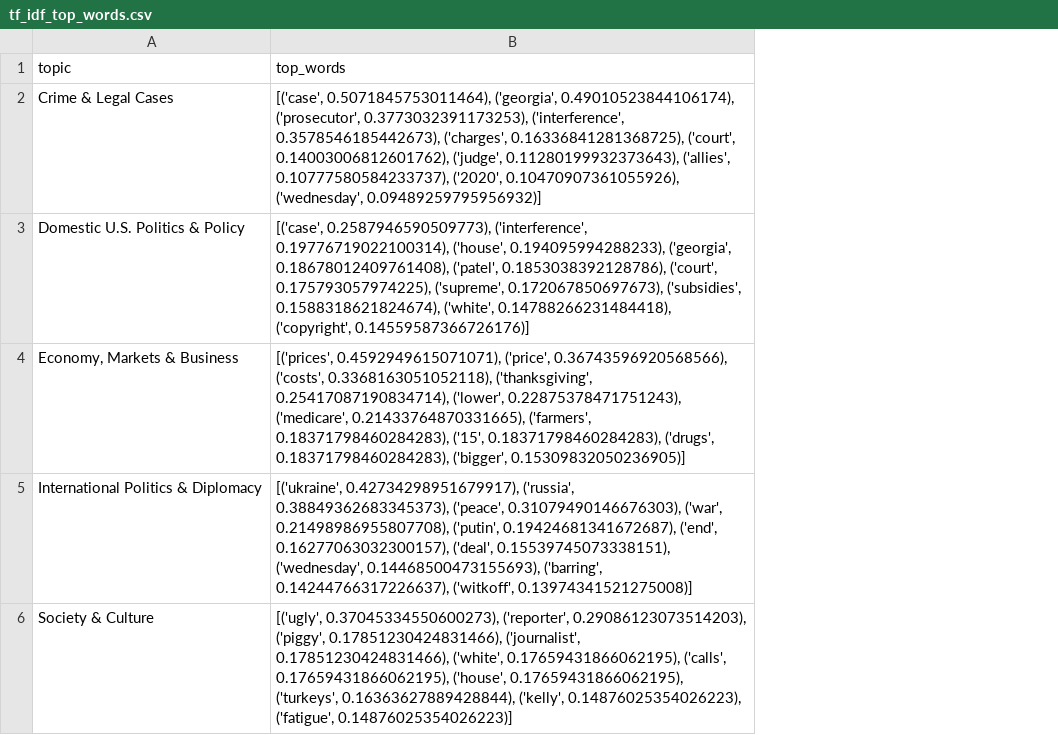
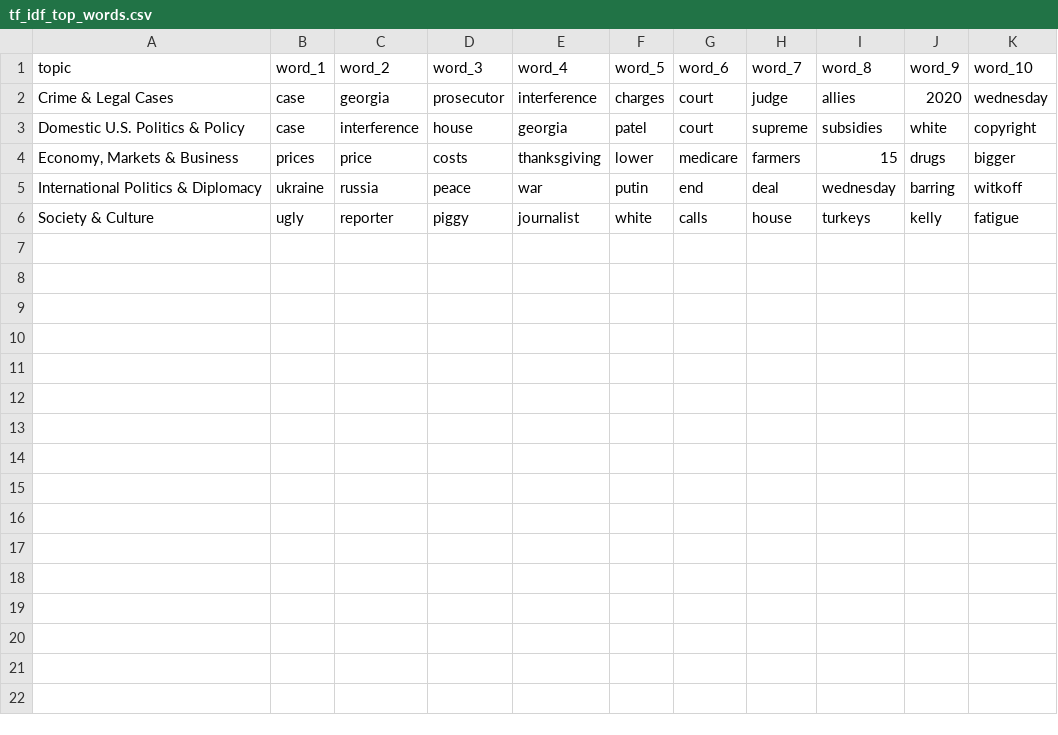
Before and after one commit to walidmenou/COMP370_Final_Project, a CSV file: data/tf_idf_top_words.csv, drawn as a sheet; removed rows and columns are numbered as before the commit, all else as after; the diff names each change by its address in the sheet, - before the commit and + after, or states it on an @@ line.

Commit message:
add ranks to top 10 words

```diff
--- a/data/tf_idf_top_words.csv
+++ b/data/tf_idf_top_words.csv
-column B (top_words), rows 2-6: [('case', 0.5071845753011464), ('georgia', 0.49010523844106174), ('prosecutor', 0.3773032391173253), ('interference', 0.3578546185442673), ('charges', 0.16336841281368725), ('court', 0.14003006812601762), ('judge', 0.11280199932373643), ('allies', 0.10777580584233737), ('2020', 0.10470907361055926), ('wednesday', 0.09489259795956932)] | [('case', 0.2587946590509773), ('interference', 0.19776719022100314), ('house', 0.194095994288233), ('georgia', 0.18678012409761408), ('patel', 0.1853038392128786), ('court', 0.175793057974225), ('supreme', 0.172067850697673), ('subsidies', 0.1588318621824674), ('white', 0.14788266231484418), ('copyright', 0.14559587366726176)] | [('prices', 0.4592949615071071), ('price', 0.36743596920568566), ('costs', 0.3368163051052118), ('thanksgiving', 0.25417087190834714), ('lower', 0.22875378471751243), ('medicare', 0.21433764870331665), ('farmers', 0.18371798460284283), ('15', 0.18371798460284283), ('drugs', 0.18371798460284283), ('bigger', 0.15309832050236905)] | [('ukraine', 0.42734298951679917), ('russia', 0.38849362683345373), ('peace', 0.31079490146676303), ('war', 0.21498986955807708), ('putin', 0.19424681341672687), ('end', 0.16277063032300157), ('deal', 0.15539745073338151), ('wednesday', 0.14468500473155693), ('barring', 0.14244766317226637), ('witkoff', 0.13974341521275008)] | [('ugly', 0.37045334550600273), ('reporter', 0.29086123073514203), ('piggy', 0.17851230424831466), ('journalist', 0.17851230424831466), ('white', 0.17659431866062195), ('calls', 0.17659431866062195), ('house', 0.17659431866062195), ('turkeys', 0.16363627889428844), ('kelly', 0.14876025354026223), ('fatigue', 0.14876025354026223)]
+column B (word_1), rows 2-6: case | case | prices | ukraine | ugly
+column C (word_2), rows 2-6: georgia | interference | price | russia | reporter
+column D (word_3), rows 2-6: prosecutor | house | costs | peace | piggy
+column E (word_4), rows 2-6: interference | georgia | thanksgiving | war | journalist
+column F (word_5), rows 2-6: charges | patel | lower | putin | white
+column G (word_6), rows 2-6: court | court | medicare | end | calls
+column H (word_7), rows 2-6: judge | supreme | farmers | deal | house
+column I (word_8), rows 2-6: allies | subsidies | 15 | wednesday | turkeys
+column J (word_9), rows 2-6: 2020 | white | drugs | barring | kelly
+column K (word_10), rows 2-6: wednesday | copyright | bigger | witkoff | fatigue
```
Also changed, not shown: 1 other file.
